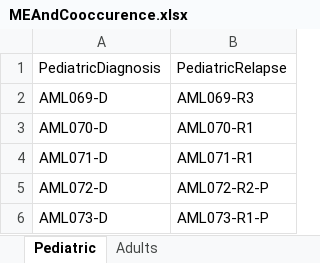
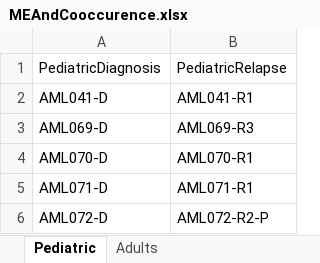
Before and after one commit to SaraYones/WGS_Statistics, an Excel workbook: MEAndCooccurence.xlsx, sheet Pediatric, drawn as a sheet; only a part is shown; the shorter side is filled out with more unchanged rows; values as stored, in another font and other column widths than the file's, no borders; the diff names each change by its address in the sheet, - before the commit and + after, or states it on an @@ line.

Commit message:
Divided scripts for all figures. For TiTv figure we added the difference between adults and pediatric cases and also the purest Relapse matched code

```diff
--- a/MEAndCooccurence.xlsx (sheet Pediatric)
+++ b/MEAndCooccurence.xlsx (sheet Pediatric)
+row 2: AML041-D | AML041-R1
```
Also changed, not shown: sheet Adults, 3 other files.
